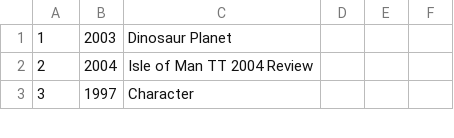
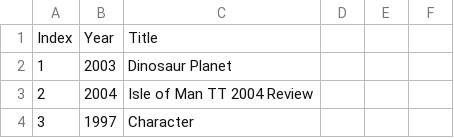
Before and after one commit to alishibli97/Scalable-Machine-Learning-and-Deep-Learning, a CSV file: project/movie_titles.csv, drawn as a sheet; only a part is shown.

Commit message:
Update movie_titles.csv

```diff
--- a/project/movie_titles.csv
+++ b/project/movie_titles.csv
@@ -1 +1,2 @@
+Index;Year;Title;;;
 1;2003;Dinosaur Planet;;;
```
